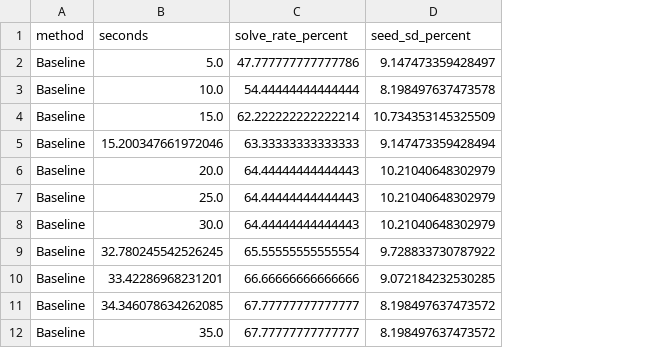
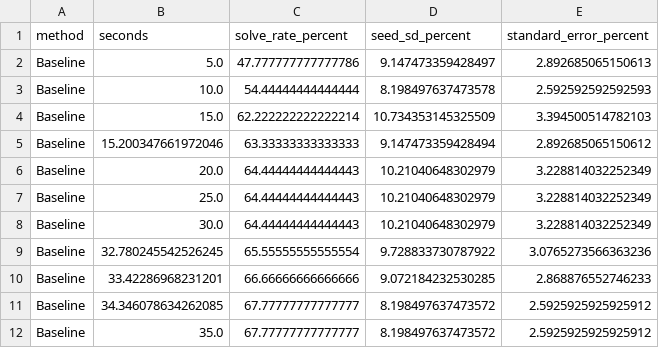
Before and after one commit to simonalford42/meta_sr, a CSV file: figures/solve_over_time/empirical_solve_over_time_audited.csv, drawn as a sheet; only a part is shown; the diff names each change by its address in the sheet, - before the commit and + after, or states it on an @@ line.

```diff
--- a/figures/solve_over_time/empirical_solve_over_time_audited.csv
+++ b/figures/solve_over_time/empirical_solve_over_time_audited.csv
+column E (standard_error_percent), rows 2-12: 2.892685065150613 | 2.592592592592593 | 3.394500514782103 | 2.892685065150612 | 3.228814032252349 | 3.228814032252349 | 3.228814032252349 | 3.0765273566363236 | 2.868876552746233 | 2.5925925925925912 | 2.5925925925925912
```
Also changed, not shown: 4 other files.
